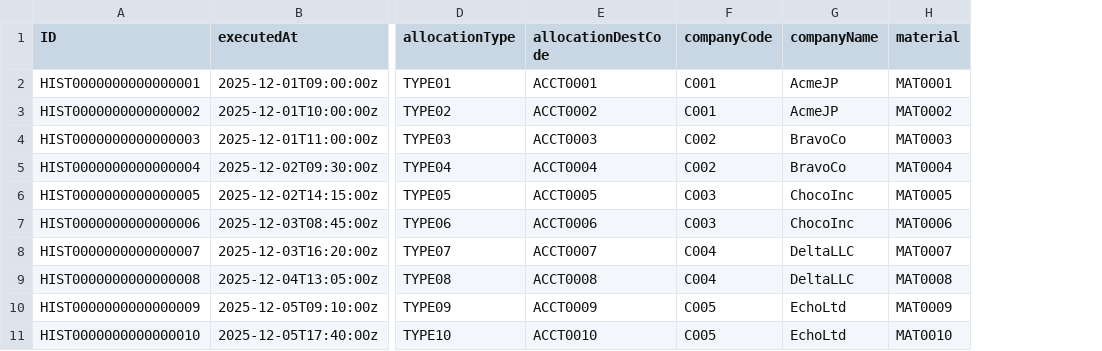
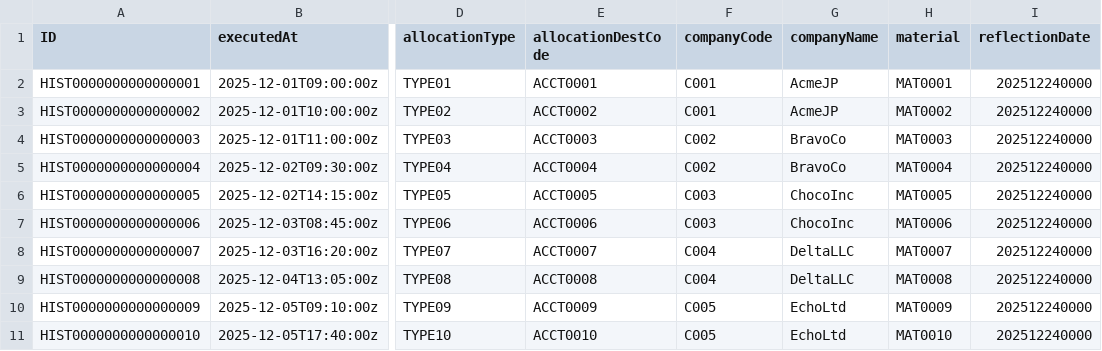
Before and after one commit to smarftech18/didactic-doodle, a CSV file: db/data/local_db-AllocationHistory.csv, drawn as a sheet; only a part is shown, gaps mark what is left out; the diff names each change by its address in the sheet, - before the commit and + after, or states it on an @@ line.

```diff
--- a/db/data/local_db-AllocationHistory.csv
+++ b/db/data/local_db-AllocationHistory.csv
+column I (reflectionDate), rows 2-11: all 202512240000
```
Also changed, not shown: 5 other files.
